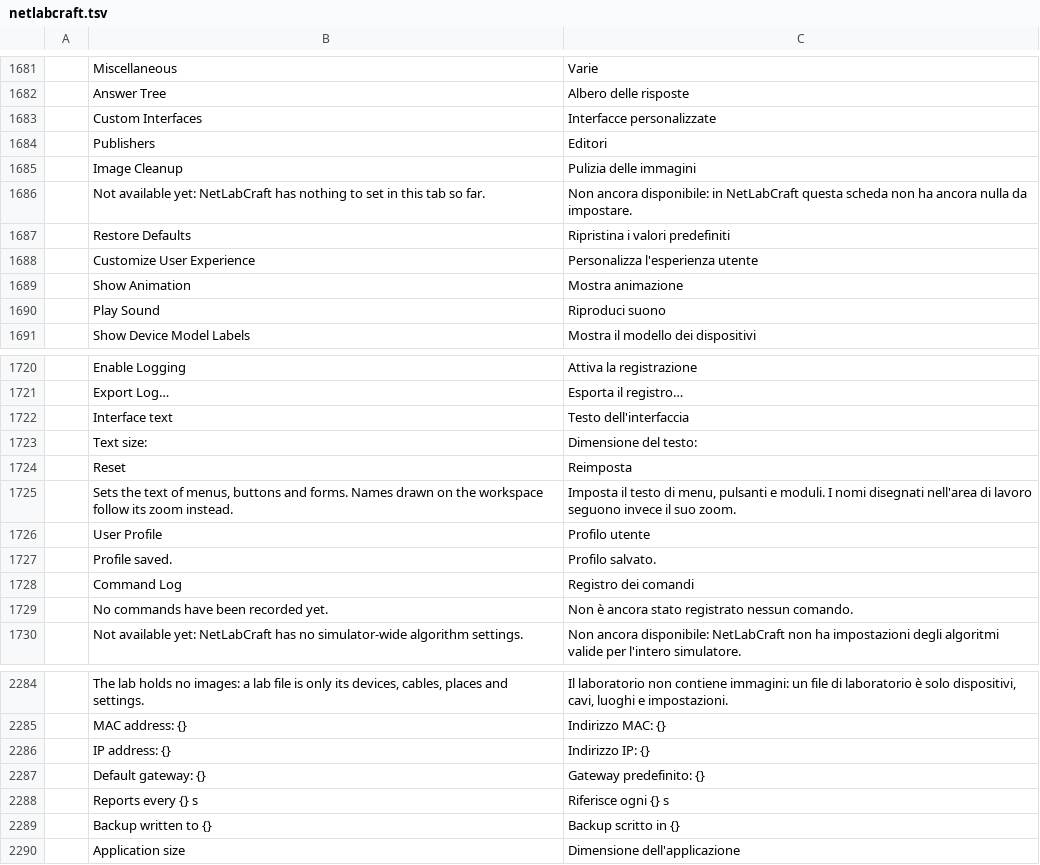
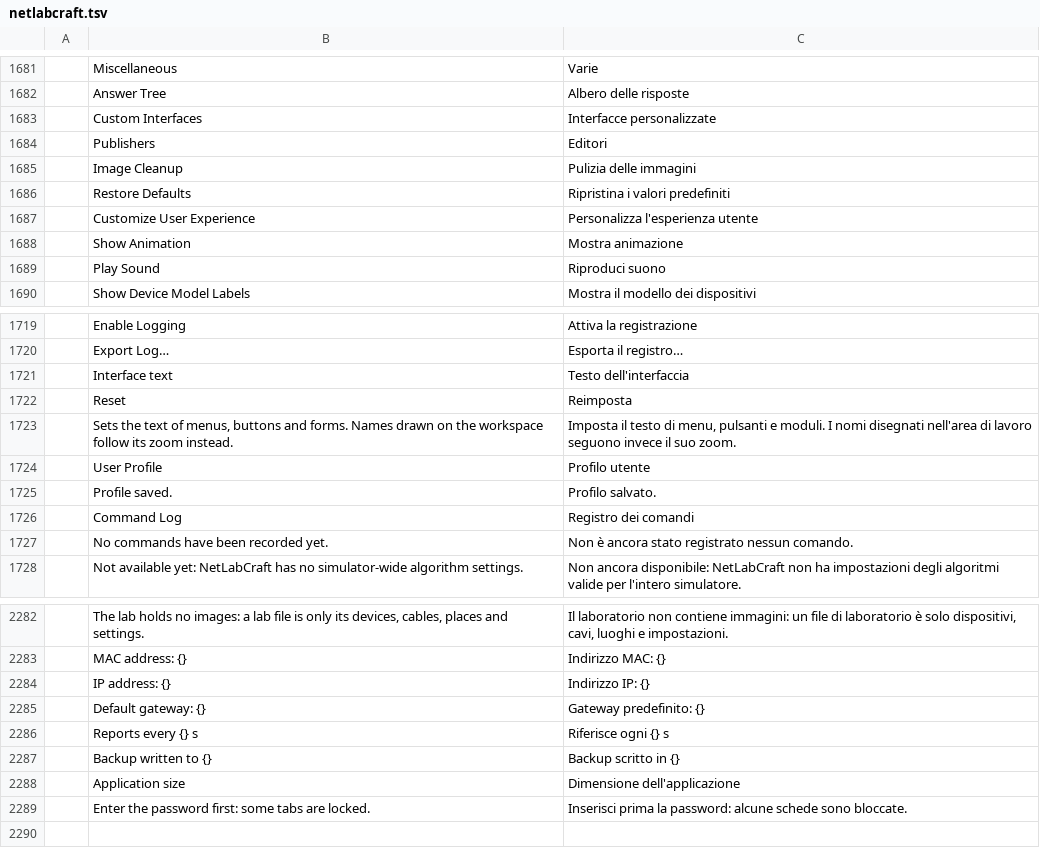
Before and after one commit to ayozetr/netlabcraft, a TSV file: locales/it/netlabcraft.tsv, drawn as a sheet; only a part is shown, gaps mark what is left out; removed rows and columns are numbered as before the commit, all else as after; the diff names each change by its address in the sheet, - before the commit and + after, or states it on an @@ line.

```diff
--- a/locales/it/netlabcraft.tsv
+++ b/locales/it/netlabcraft.tsv
-row 1686:  | Not available yet: NetLabCraft has nothing to set in this tab so far. | Non ancora disponibile: in NetLabCraft questa scheda non ha ancora nulla da impostare.
-row 1723:  | Text size: | Dimensione del testo:
+row 2289:  | Enter the password first: some tabs are locked. | Inserisci prima la password: alcune schede sono bloccate.
```
Also changed, not shown: locales/de/netlabcraft.tsv, locales/es/netlabcraft.tsv, 7 other files.
